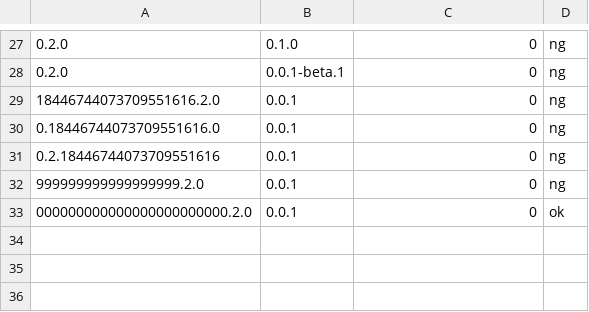
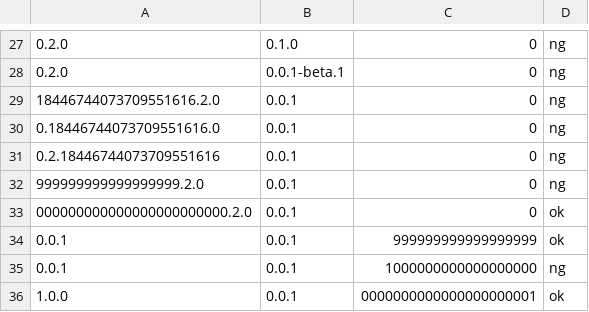
Before and after one commit to rai-256/ashiato, a TSV file: tools/release/version-check-table.tsv, drawn as a sheet; only a part is shown, gaps mark what is left out; the diff names each change by its address in the sheet, - before the commit and + after, or states it on an @@ line.

```diff
--- a/tools/release/version-check-table.tsv
+++ b/tools/release/version-check-table.tsv
+row 34: 0.0.1 | 0.0.1 | 999999999999999999 | ok
+row 35: 0.0.1 | 0.0.1 | 1000000000000000000 | ng
+row 36: 1.0.0 | 0.0.1 | 0000000000000000000001 | ok
```
Also changed, not shown: 8 other files.
